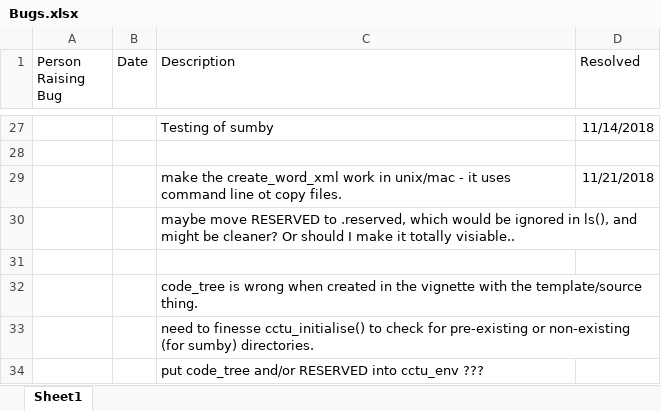
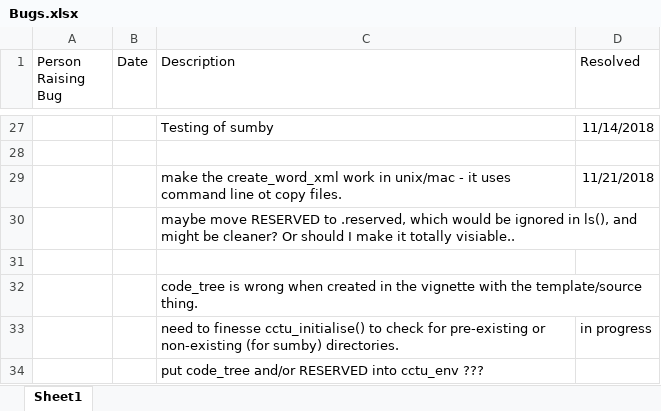
Before and after one commit to cam-ctu/cctu, an Excel workbook: Bugs.xlsx, sheet Sheet1, drawn as a sheet; only a part is shown, gaps mark what is left out; values as stored, in another font and other column widths than the file's, no borders; the diff names each change by its address in the sheet, - before the commit and + after, or states it on an @@ line.

```diff
--- a/Bugs.xlsx (sheet Sheet1)
+++ b/Bugs.xlsx (sheet Sheet1)
-D33 (Resolved): (empty)
+D33 (Resolved): in progress
```
Also changed, not shown: 26 other files.
